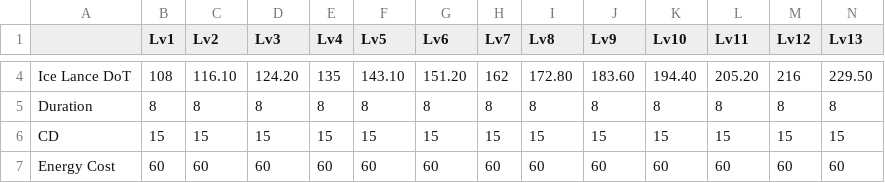
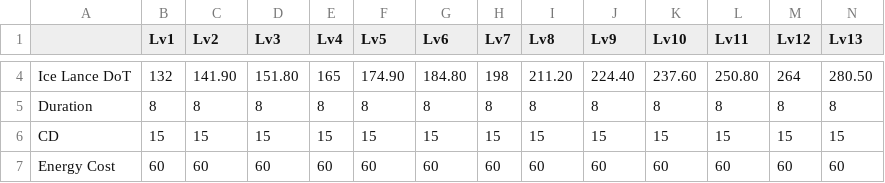
Before and after one commit to sharmavins23/Genshin-DPS-Framelist-Calculation, a CSV file: data/characters/Rosaria/burstTalentValues.csv, drawn as a sheet; only a part is shown, gaps mark what is left out; the diff covers the shown part only; the diff names each change by its address in the sheet, - before the commit and + after, or states it on an @@ line.

Commit message:
added rosaria Q buffs

```diff
--- a/data/characters/Rosaria/burstTalentValues.csv
+++ b/data/characters/Rosaria/burstTalentValues.csv
-B4 (Lv1): 108
+B4 (Lv1): 132
-C4 (Lv2): 116.10
+C4 (Lv2): 141.90
-D4 (Lv3): 124.20
+D4 (Lv3): 151.80
-E4 (Lv4): 135
+E4 (Lv4): 165
-F4 (Lv5): 143.10
+F4 (Lv5): 174.90
-G4 (Lv6): 151.20
+G4 (Lv6): 184.80
-H4 (Lv7): 162
+H4 (Lv7): 198
-I4 (Lv8): 172.80
+I4 (Lv8): 211.20
-J4 (Lv9): 183.60
+J4 (Lv9): 224.40
-K4 (Lv10): 194.40
+K4 (Lv10): 237.60
-L4 (Lv11): 205.20
+L4 (Lv11): 250.80
-M4 (Lv12): 216
+M4 (Lv12): 264
-N4 (Lv13): 229.50
+N4 (Lv13): 280.50
```
Also changed, not shown: 32 edited cells elsewhere in this file, 1 other file.
